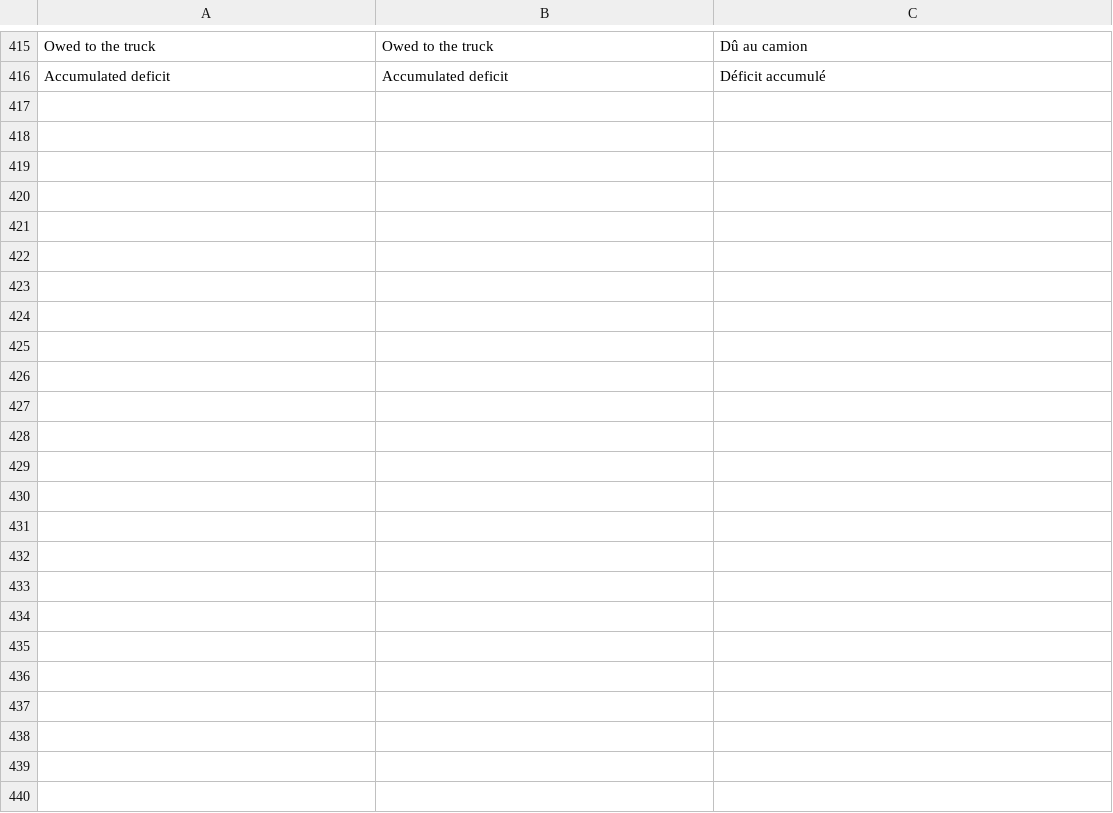
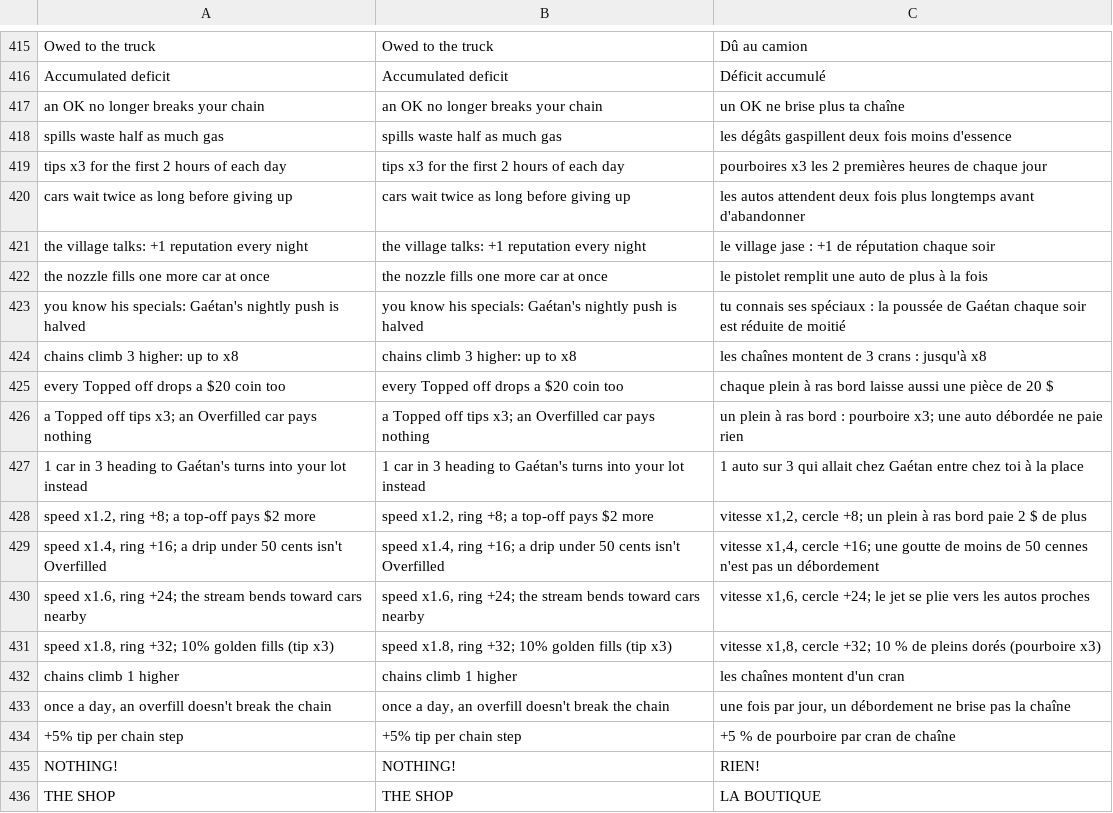
Before and after one commit to opcv-soft/stop-the-pump, a CSV file: locale/strings.csv, drawn as a sheet; only a part is shown, gaps mark what is left out; the diff covers the shown part only; the diff names each change by its address in the sheet, - before the commit and + after, or states it on an @@ line.

```diff
--- a/locale/strings.csv
+++ b/locale/strings.csv
+row 417: an OK no longer breaks your chain | an OK no longer breaks your chain | un OK ne brise plus ta chaîne
+row 418: spills waste half as much gas | spills waste half as much gas | les dégâts gaspillent deux fois moins d'essence
+row 419: tips x3 for the first 2 hours of each day | tips x3 for the first 2 hours of each day | pourboires x3 les 2 premières heures de chaque jour
+row 420: cars wait twice as long before giving up | cars wait twice as long before giving up | les autos attendent deux fois plus longtemps avant d'abandonner
+row 421: the village talks: +1 reputation every night | the village talks: +1 reputation every night | le village jase : +1 de réputation chaque soir
+row 422: the nozzle fills one more car at once | the nozzle fills one more car at once | le pistolet remplit une auto de plus à la fois
+row 423: you know his specials: Gaétan's nightly push is halved | you know his specials: Gaétan's nightly push is halved | tu connais ses spéciaux : la poussée de Gaétan chaque soir est réduite de moitié
+row 424: chains climb 3 higher: up to x8 | chains climb 3 higher: up to x8 | les chaînes montent de 3 crans : jusqu'à x8
+row 425: every Topped off drops a $20 coin too | every Topped off drops a $20 coin too | chaque plein à ras bord laisse aussi une pièce de 20 $
+row 426: a Topped off tips x3; an Overfilled car pays nothing | a Topped off tips x3; an Overfilled car pays nothing | un plein à ras bord : pourboire x3; une auto débordée ne paie rien
+row 427: 1 car in 3 heading to Gaétan's turns into your lot instead | 1 car in 3 heading to Gaétan's turns into your lot instead | 1 auto sur 3 qui allait chez Gaétan entre chez toi à la place
+row 428: speed x1.2, ring +8; a top-off pays $2 more | speed x1.2, ring +8; a top-off pays $2 more | vitesse x1,2, cercle +8; un plein à ras bord paie 2 $ de plus
+row 429: speed x1.4, ring +16; a drip under 50 cents isn't Overfilled | speed x1.4, ring +16; a drip under 50 cents isn't Overfilled | vitesse x1,4, cercle +16; une goutte de moins de 50 cennes n'est pas un débordement
+row 430: speed x1.6, ring +24; the stream bends toward cars nearby | speed x1.6, ring +24; the stream bends toward cars nearby | vitesse x1,6, cercle +24; le jet se plie vers les autos proches
+row 431: speed x1.8, ring +32; 10% golden fills (tip x3) | speed x1.8, ring +32; 10% golden fills (tip x3) | vitesse x1,8, cercle +32; 10 % de pleins dorés (pourboire x3)
+row 432: chains climb 1 higher | chains climb 1 higher | les chaînes montent d'un cran
+row 433: once a day, an overfill doesn't break the chain | once a day, an overfill doesn't break the chain | une fois par jour, un débordement ne brise pas la chaîne
+row 434: +5% tip per chain step | +5% tip per chain step | +5 % de pourboire par cran de chaîne
+row 435: NOTHING! | NOTHING! | RIEN!
+row 436: THE SHOP | THE SHOP | LA BOUTIQUE
```
Also changed, not shown: 9 added rows elsewhere in this file, 25 other files.
